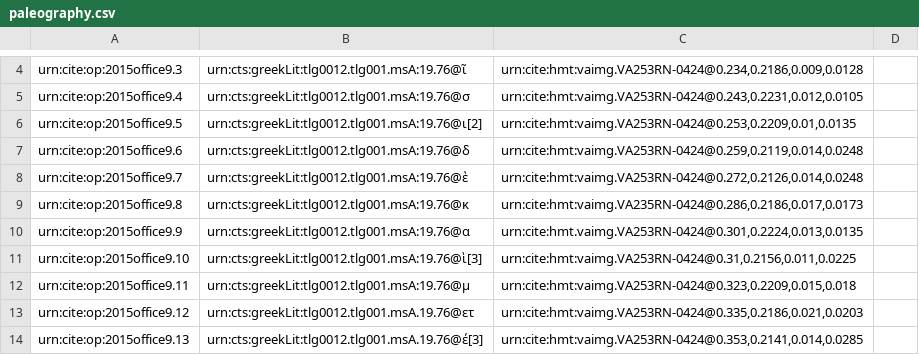
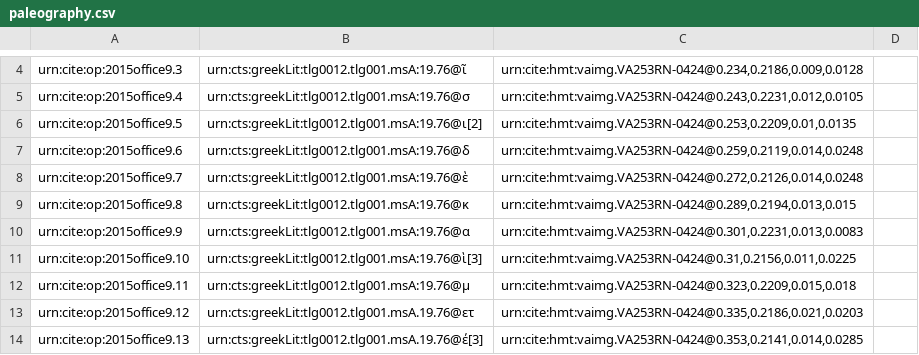
Before and after one commit to hmteditors/2015office11, a CSV file: collections/paleography.csv, drawn as a sheet; only a part is shown, gaps mark what is left out.

Commit message:
Update paleography.csv

```diff
--- a/collections/paleography.csv
+++ b/collections/paleography.csv
@@ -8,4 +8,4 @@ urn:cite:op:2015office9.6,urn:cts:greekLit:tlg0012.tlg001.msA:19.76@δ,"urn:cite
 urn:cite:op:2015office9.7,urn:cts:greekLit:tlg0012.tlg001.msA:19.76@ὲ,"urn:cite:hmt:vaimg.VA253RN-0424@0.272,0.2126,0.014,0.0248",
-urn:cite:op:2015office9.8,urn:cts:greekLit:tlg0012.tlg001.msA:19.76@κ,"urn:cite:hmt:vaimg.VA235RN-0424@0.286,0.2186,0.017,0.0173",
-urn:cite:op:2015office9.9,urn:cts:greekLit:tlg0012.tlg001.msA:19.76@α,"urn:cite:hmt.vaimg.VA253RN-0424@0.301,0.2224,0.013,0.0135",
+urn:cite:op:2015office9.8,urn:cts:greekLit:tlg0012.tlg001.msA:19.76@κ,"urn:cite:hmt:vaimg.VA253RN-0424@0.289,0.2194,0.013,0.015",
+urn:cite:op:2015office9.9,urn:cts:greekLit:tlg0012.tlg001.msA:19.76@α,"urn:cite:hmt:vaimg.VA253RN-0424@0.301,0.2231,0.013,0.0083",
 urn:cite:op:2015office9.10,urn:cts:greekLit:tlg0012.tlg001.msA:19.76@ὶ[3],"urn:cite:hmt:vaimg.VA253RN-0424@0.31,0.2156,0.011,0.0225",
```
